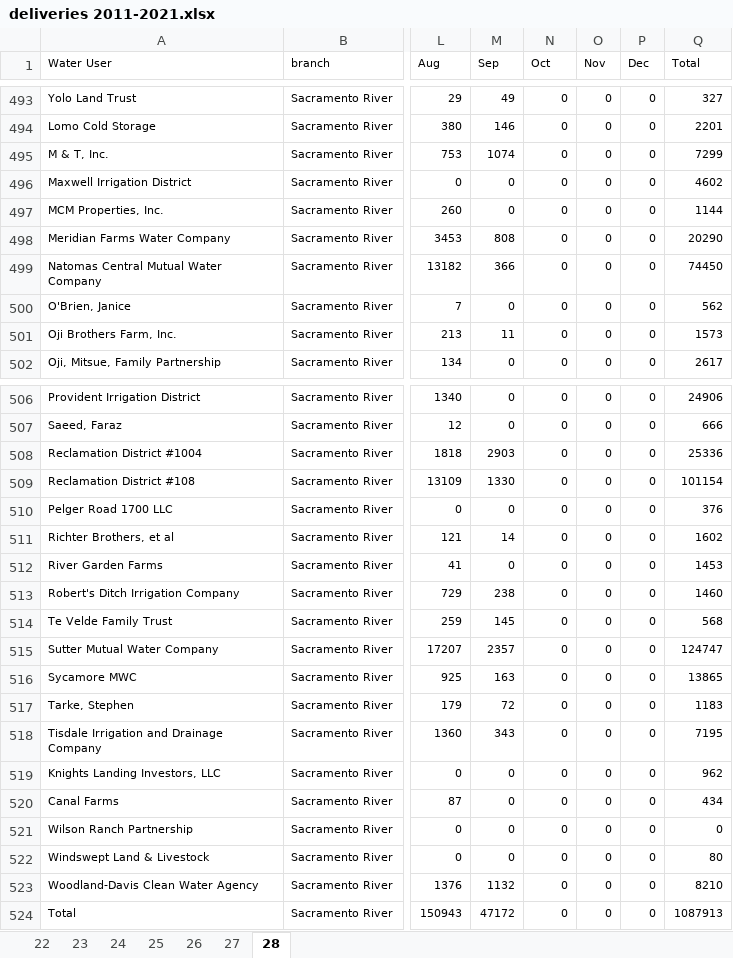
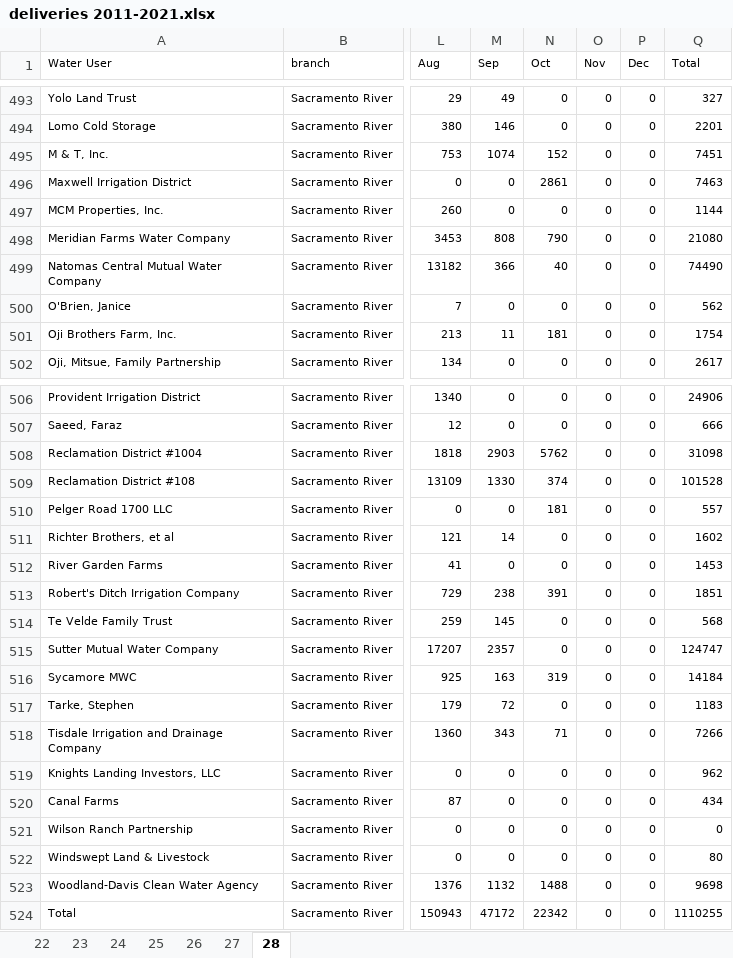
Before and after one commit to hagertynw/data-surface-water, an Excel workbook: raw/cvp/deliveries/deliveries 2011-2021.xlsx, sheet 28, drawn as a sheet; only a part is shown, gaps mark what is left out; values as stored, in another font and other column widths than the file's, no borders; the diff covers the shown part only; the diff names each change by its address in the sheet, - before the commit and + after, or states it on an @@ line.

```diff
--- a/raw/cvp/deliveries/deliveries 2011-2021.xlsx (sheet 28)
+++ b/raw/cvp/deliveries/deliveries 2011-2021.xlsx (sheet 28)
-N495 (Oct): 0
+N495 (Oct): 152
-Q495 (Total): 7299
+Q495 (Total): 7451
-N496 (Oct): 0
+N496 (Oct): 2861
-Q496 (Total): 4602
+Q496 (Total): 7463
-N498 (Oct): 0
+N498 (Oct): 790
-Q498 (Total): 20290
+Q498 (Total): 21080
-N499 (Oct): 0
+N499 (Oct): 40
-Q499 (Total): 74450
+Q499 (Total): 74490
-N501 (Oct): 0
+N501 (Oct): 181
-Q501 (Total): 1573
+Q501 (Total): 1754
-N508 (Oct): 0
+N508 (Oct): 5762
-Q508 (Total): 25336
+Q508 (Total): 31098
-N509 (Oct): 0
+N509 (Oct): 374
-Q509 (Total): 101154
+Q509 (Total): 101528
-N510 (Oct): 0
+N510 (Oct): 181
-Q510 (Total): 376
+Q510 (Total): 557
-N513 (Oct): 0
+N513 (Oct): 391
-Q513 (Total): 1460
+Q513 (Total): 1851
-N516 (Oct): 0
+N516 (Oct): 319
-Q516 (Total): 13865
+Q516 (Total): 14184
-N518 (Oct): 0
+N518 (Oct): 71
-Q518 (Total): 7195
+Q518 (Total): 7266
-N523 (Oct): 0
+N523 (Oct): 1488
-Q523 (Total): 8210
+Q523 (Total): 9698
-N524 (Oct): 0
+N524 (Oct): 22342
-Q524 (Total): 1087913
+Q524 (Total): 1110255
```
Also changed, not shown: 6 edited cells elsewhere in this sheet, sheet 22, sheet 24, sheet 26, sheet 27, sheet 23, raw/colorado/accounting_reports.xlsx, raw/names_crosswalk.xlsx, 22 other files.
